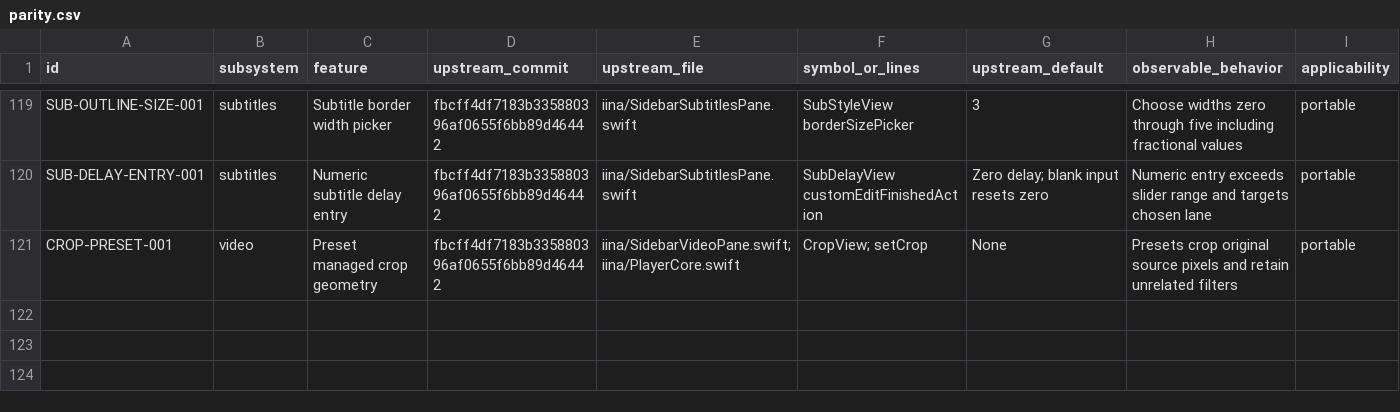
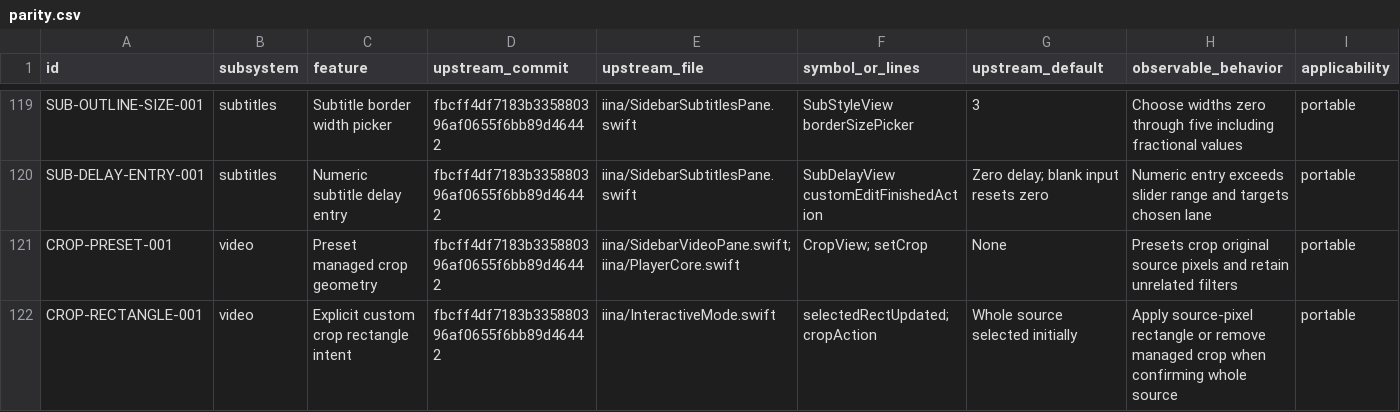
Before and after one commit to deminden/riina, a CSV file: docs/parity.csv, drawn as a sheet; only a part is shown, gaps mark what is left out; rows hold the shown columns only; the diff names each change by its address in the sheet, - before the commit and + after, or states it on an @@ line.

Commit message:
Support validated custom crop rectangles and display override isolation

```diff
--- a/docs/parity.csv
+++ b/docs/parity.csv
+row 122: CROP-RECTANGLE-001 | video | Explicit custom crop rectangle intent | fbcff4df7183b335880396af0655f6bb89d46442 | iina/InteractiveMode.swift | selectedRectUpdated; cropAction | Whole source selected initially | Apply source-pixel rectangle or remove managed crop when confirming whole source | portable
```
Also changed, not shown: 7 other files.
